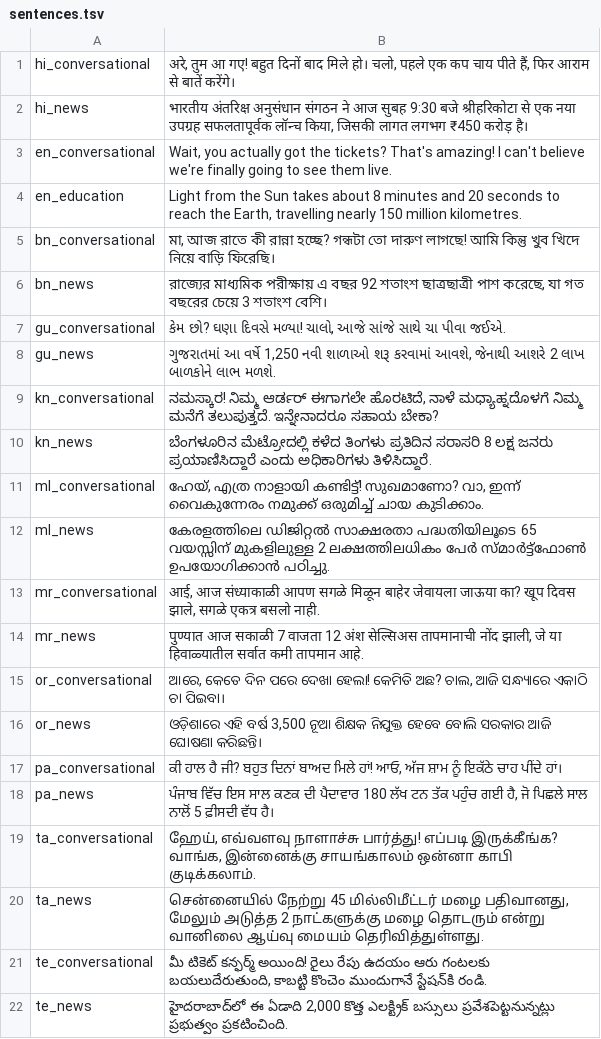
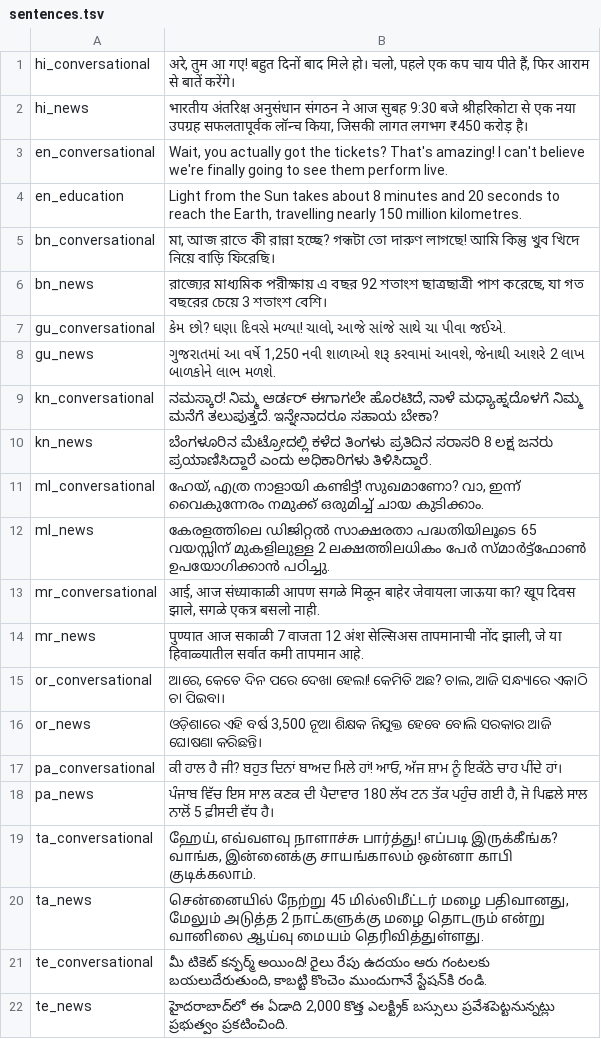
Before and after one commit to PrnvGiri/Voice-f1--mithi-v1-flash-, a TSV file: samples/sentences.tsv, drawn as a sheet.

Commit message:
English sample: 'see them perform live' (live read as the adjective /laɪv/)

```diff
--- a/samples/sentences.tsv
+++ b/samples/sentences.tsv
@@ -2,3 +2,3 @@ hi_conversational	अरे, तुम आ गए! बहुत दिनों
 hi_news	भारतीय अंतरिक्ष अनुसंधान संगठन ने आज सुबह 9:30 बजे श्रीहरिकोटा से एक नया उपग्रह सफलतापूर्वक लॉन्च किया, जिसकी लागत लगभग ₹450 करोड़ है।
-en_conversational	Wait, you actually got the tickets? That's amazing! I can't believe we're finally going to see them live.
+en_conversational	Wait, you actually got the tickets? That's amazing! I can't believe we're finally going to see them perform live.
 en_education	Light from the Sun takes about 8 minutes and 20 seconds to reach the Earth, travelling nearly 150 million kilometres.
```
Also changed, not shown: 3 other files.
